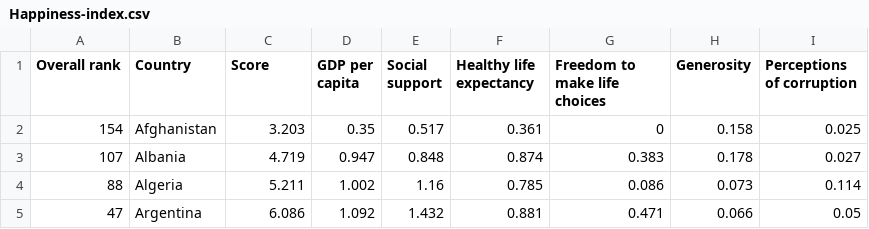
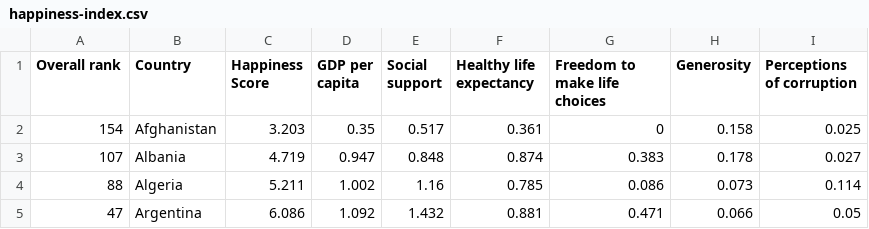
Before and after one commit to dprelipcean/religious-fallacies-examples, a CSV file: data/happiness-index.csv (was data/Happiness-index.csv), drawn as a sheet; only a part is shown.

```diff
--- a/data/Happiness-index.csv
+++ b/data/happiness-index.csv
@@ -1,2 +1,2 @@
-Overall rank,Country,Score,GDP per capita,Social support,Healthy life expectancy,Freedom to make life choices,Generosity,Perceptions of corruption
+Overall rank,Country,Happiness Score,GDP per capita,Social support,Healthy life expectancy,Freedom to make life choices,Generosity,Perceptions of corruption
 154,Afghanistan,3.203,0.35,0.517,0.361,0,0.158,0.025
```
Also changed, not shown: 19 other files.
